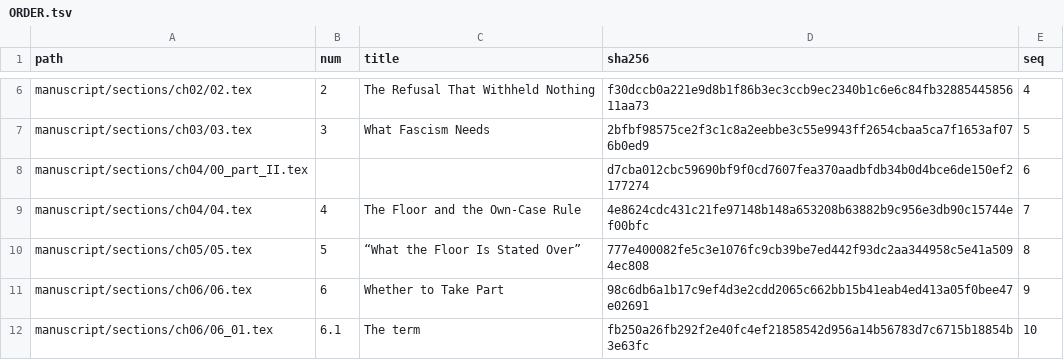
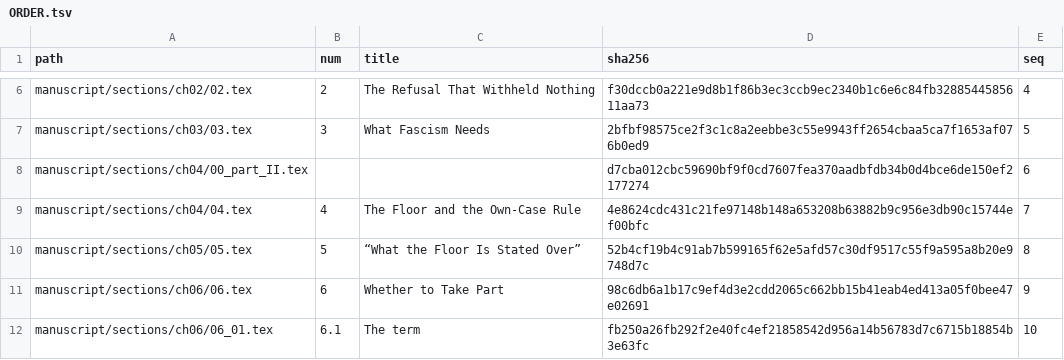
Before and after one commit to jgstern-agent/antifascist.intelligence, a TSV file: manuscript/sections/ORDER.tsv, drawn as a sheet; only a part is shown, gaps mark what is left out.

```diff
--- a/manuscript/sections/ORDER.tsv
+++ b/manuscript/sections/ORDER.tsv
@@ -9,3 +9,3 @@ manuscript/sections/ch04/00_part_II.tex			d7cba012cbc59690bf9f0cd7607fea370aadbf
 manuscript/sections/ch04/04.tex	4	The Floor and the Own-Case Rule	4e8624cdc431c21fe97148b148a653208b63882b9c956e3db90c15744ef00bfc	7
-manuscript/sections/ch05/05.tex	5	“What the Floor Is Stated Over”	777e400082fe5c3e1076fc9cb39be7ed442f93dc2aa344958c5e41a5094ec808	8
+manuscript/sections/ch05/05.tex	5	“What the Floor Is Stated Over”	52b4cf19b4c91ab7b599165f62e5afd57c30df9517c55f9a595a8b20e9748d7c	8
 manuscript/sections/ch06/06.tex	6	Whether to Take Part	98c6db6a1b17c9ef4d3e2cdd2065c662bb15b41eab4ed413a05f0bee47e02691	9
```
Also changed, not shown: 2 other files.
